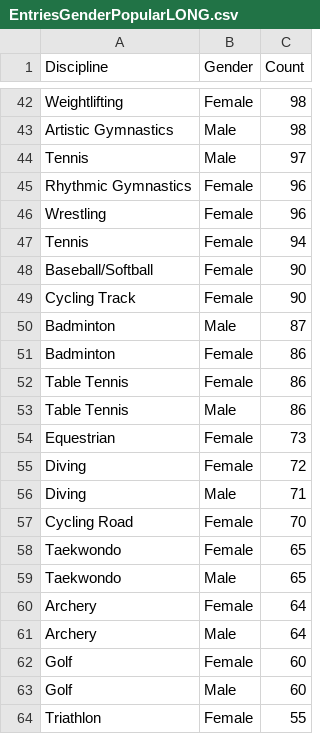
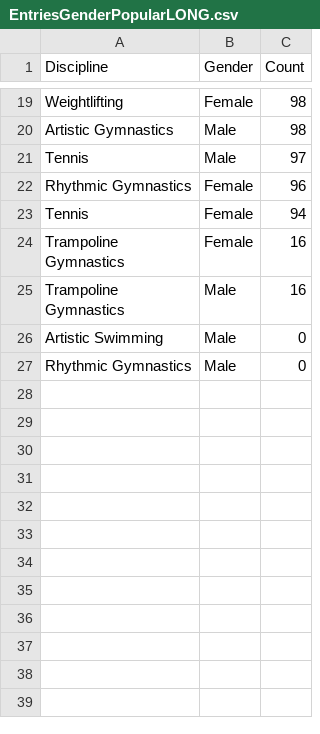
Before and after one commit to alexjhugo/FIT3179_Visualisation2, a CSV file: dataset/EntriesGenderPopularLONG.csv, drawn as a sheet; only a part is shown, gaps mark what is left out; the shorter side is filled out with more unchanged rows; the diff covers the shown part only.

Commit message:
correct ver

```diff
--- a/dataset/EntriesGenderPopularLONG.csv
+++ b/dataset/EntriesGenderPopularLONG.csv
@@ -45,20 +22,2 @@
 "Rhythmic Gymnastics","Female",96
-"Wrestling","Female",96
 "Tennis","Female",94
-"Baseball/Softball","Female",90
-"Cycling Track","Female",90
-"Badminton","Male",87
-"Badminton","Female",86
-"Table Tennis","Female",86
-"Table Tennis","Male",86
-"Equestrian","Female",73
-"Diving","Female",72
-"Diving","Male",71
-"Cycling Road","Female",70
-"Taekwondo","Female",65
-"Taekwondo","Male",65
-"Archery","Female",64
-"Archery","Male",64
-"Golf","Female",60
-"Golf","Male",60
-"Triathlon","Female",55
```
Also changed, not shown: 48 removed rows elsewhere in this file.
